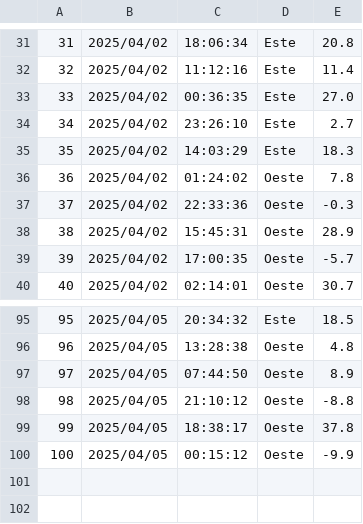
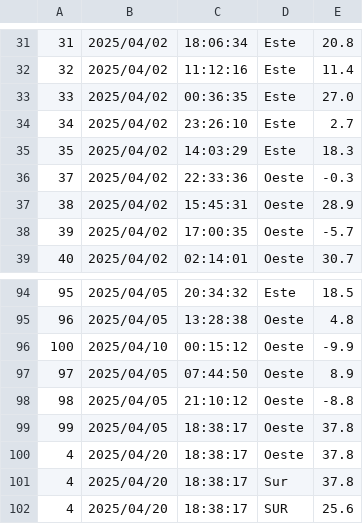
Before and after one commit to FelixSolay/APL, a CSV file: bash/ejercicio1/pruebas_normales_extenso.csv, drawn as a sheet; only a part is shown, gaps mark what is left out.

Commit message:
Agrego correccion orden Ascendente + cambios en pruebas

```diff
--- a/bash/ejercicio1/pruebas_normales_extenso.csv
+++ b/bash/ejercicio1/pruebas_normales_extenso.csv
@@ -35,3 +35,2 @@
 35,2025/04/02,14:03:29,Este,18.3
-36,2025/04/02,01:24:02,Oeste,7.8
 37,2025/04/02,22:33:36,Oeste,-0.3
@@ -96,2 +95,3 @@
 96,2025/04/05,13:28:38,Oeste,4.8
+100,2025/04/10,00:15:12,Oeste,-9.9
 97,2025/04/05,07:44:50,Oeste,8.9
@@ -99,2 +99,4 @@
 99,2025/04/05,18:38:17,Oeste,37.8
-100,2025/04/05,00:15:12,Oeste,-9.9
+4,2025/04/20,18:38:17,Oeste,37.8
+4,2025/04/20,18:38:17,Sur,37.8
+4,2025/04/20,18:38:17,SUR,25.6
```
Also changed, not shown: 1 other file.
